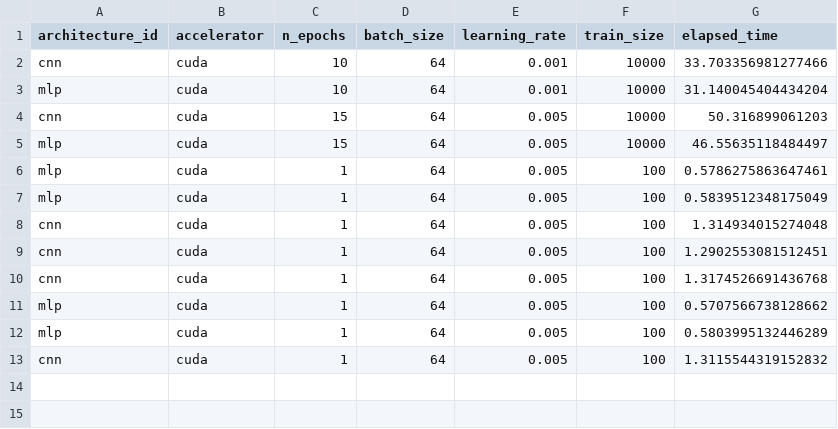
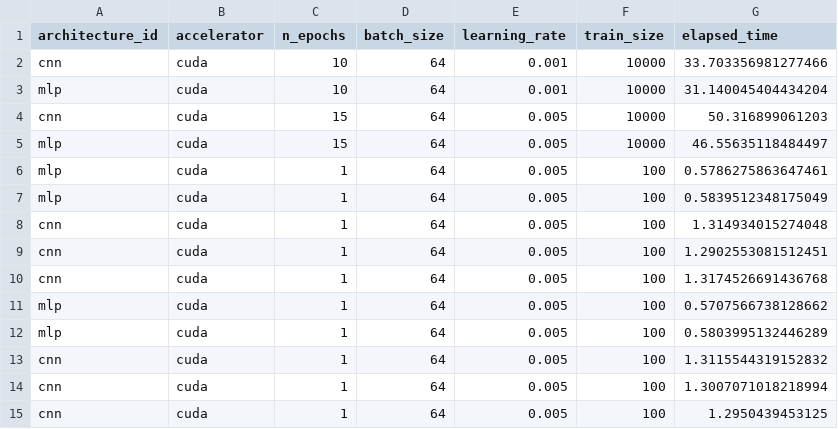
Before and after one commit to cxzhang4/mlr3torch-benchmark_experiments, a CSV file: results/benchmark_results-python.csv, drawn as a sheet; the diff names each change by its address in the sheet, - before the commit and + after, or states it on an @@ line.

```diff
--- a/results/benchmark_results-python.csv
+++ b/results/benchmark_results-python.csv
+row 14: cnn | cuda | 1 | 64 | 0.005 | 100 | 1.3007071018218994
+row 15: cnn | cuda | 1 | 64 | 0.005 | 100 | 1.2950439453125
```
Also changed, not shown: results/benchmark_results-r.csv, 4 other files.
